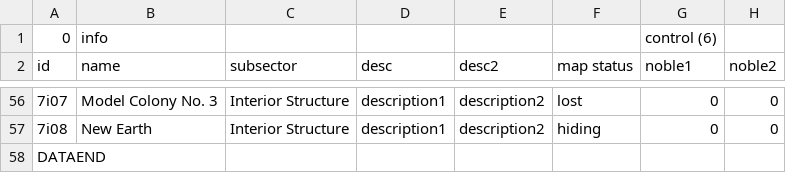
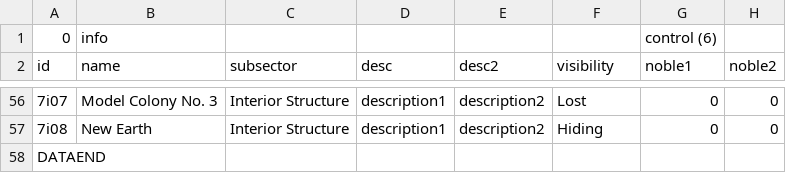
Before and after one commit to turcca/Fracture, a TSV file: Assets/data/locations.tsv, drawn as a sheet; only a part is shown, gaps mark what is left out; the diff covers the shown part only; the diff names each change by its address in the sheet, - before the commit and + after, or states it on an @@ line.

```diff
--- a/Assets/data/locations.tsv
+++ b/Assets/data/locations.tsv
-F2: map status
+F2: visibility
-F56 (visibility): lost
+F56 (visibility): Lost
-F57 (visibility): hiding
+F57 (visibility): Hiding
```
Also changed, not shown: 52 edited cells elsewhere in this file, 7 other files.
